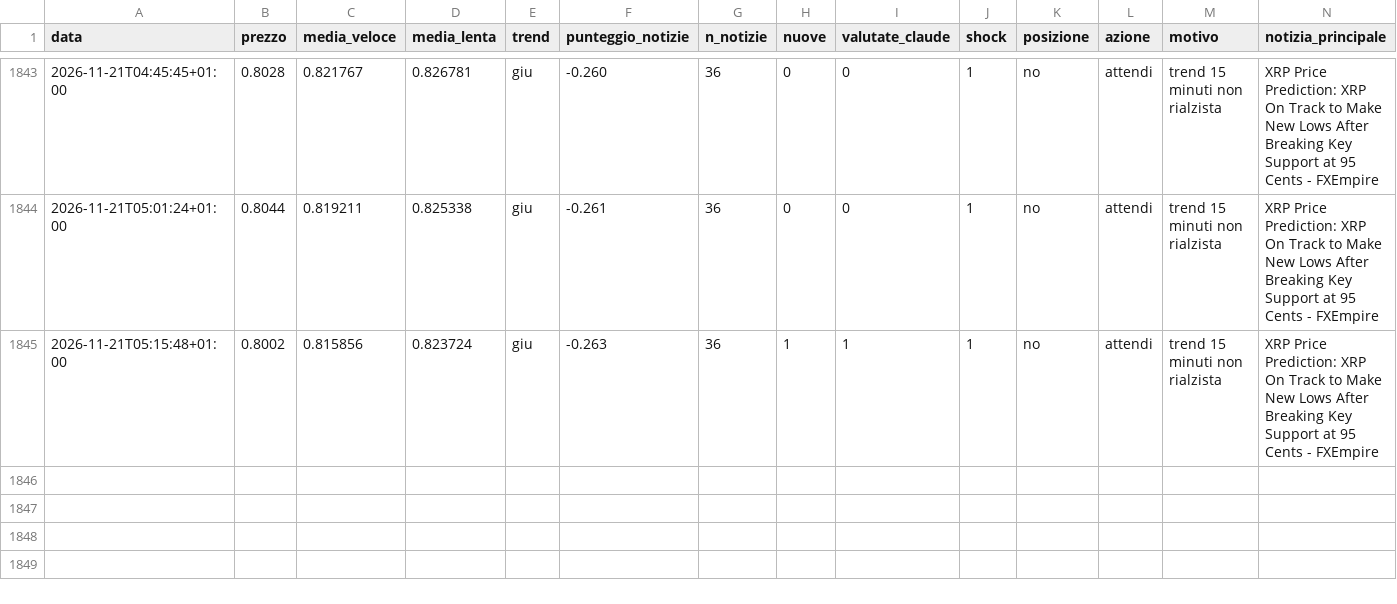
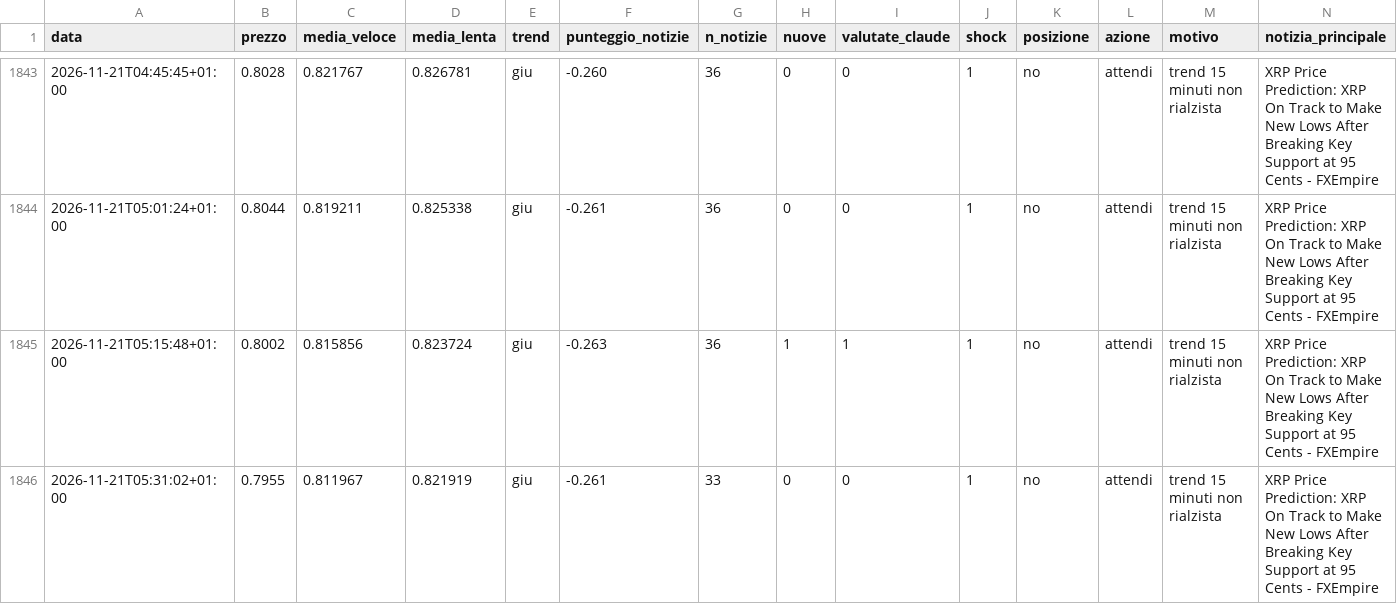
Before and after one commit to Van3d-max/sol-sentinel-, a CSV file: decisioni_xrp_veloce.csv, drawn as a sheet; only a part is shown, gaps mark what is left out; rows hold the shown columns only; the diff names each change by its address in the sheet, - before the commit and + after, or states it on an @@ line.

```diff
--- a/decisioni_xrp_veloce.csv
+++ b/decisioni_xrp_veloce.csv
+row 1846: 2026-11-21T05:31:02+01:00 | 0.7955 | 0.811967 | 0.821919 | giu | -0.261 | 33 | 0 | 0 | 1 | no | attendi | trend 15 minuti non rialzista | XRP Price Prediction: XRP On Track to Make New Lows After Breaking Key Support at 95 Cents - FXEmpire
```
Also changed, not shown: decisioni_btc_veloce.csv, decisioni_eth_veloce.csv, 8 other files.
